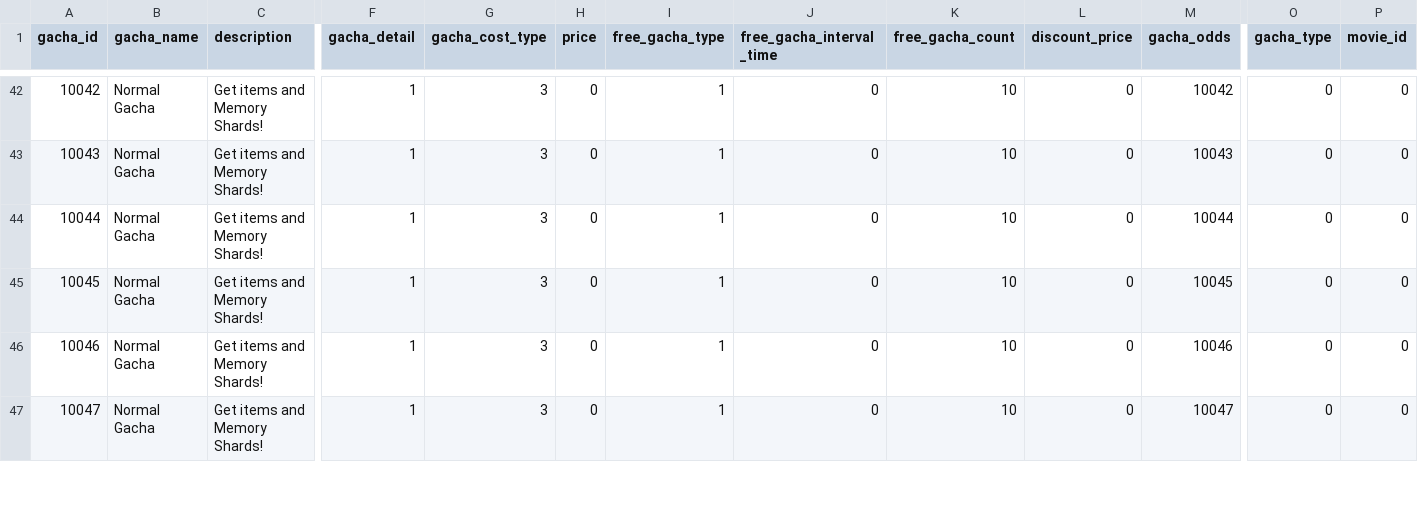
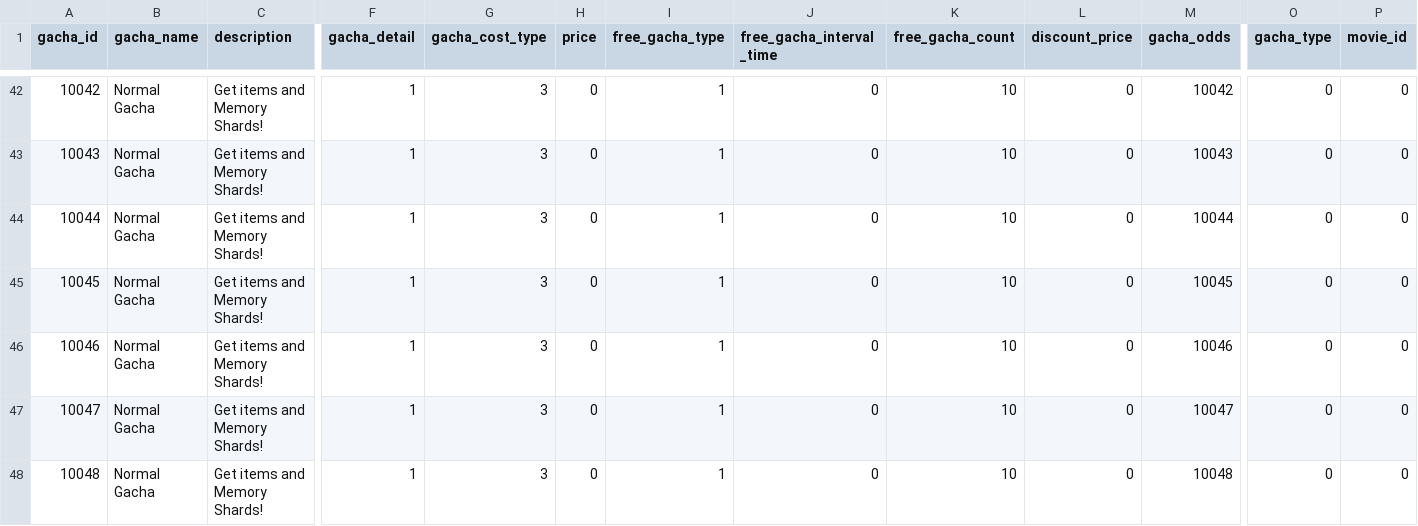
Before and after one commit to sehnauoi/pcr-en, a CSV file: gacha_data.csv, drawn as a sheet; only a part is shown, gaps mark what is left out; rows hold the shown columns only; the diff covers the shown part only; the diff names each change by its address in the sheet, - before the commit and + after, or states it on an @@ line.

```diff
--- a/gacha_data.csv
+++ b/gacha_data.csv
+row 48: 10048 | Normal Gacha | Get items and Memory Shards! | 1 | 3 | 0 | 1 | 0 | 10 | 0 | 10048 | 0 | 0
```
Also changed, not shown: 6 added rows elsewhere in this file, room_unit_comments.csv, skill_action.csv, 37 other files.
